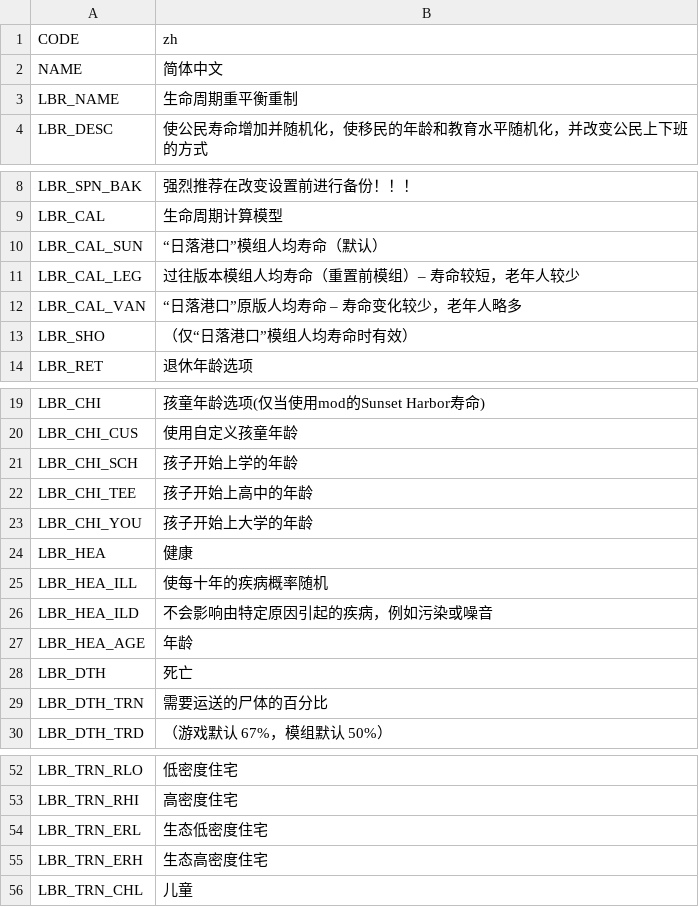
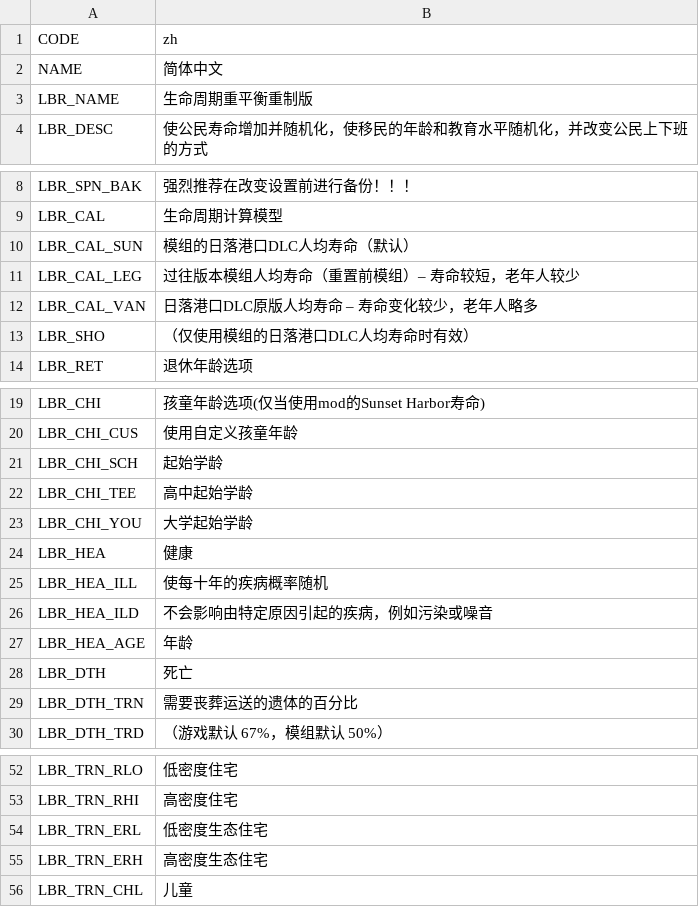
Before and after one commit to bloodypenguin/Lifecycle-Rebalance-Revisited, a CSV file: Translations/zh-CN.csv, drawn as a sheet; only a part is shown, gaps mark what is left out.

```diff
--- a/Translations/zh-CN.csv
+++ b/Translations/zh-CN.csv
@@ -2,3 +2,3 @@
 "NAME","简体中文"
-"LBR_NAME","生命周期重平衡重制"
+"LBR_NAME","生命周期重平衡重制版"
 "LBR_DESC","使公民寿命增加并随机化，使移民的年龄和教育水平随机化，并改变公民上下班的方式"
@@ -9,6 +9,6 @@
 "LBR_CAL","生命周期计算模型"
-"LBR_CAL_SUN","“日落港口”模组人均寿命（默认）"
+"LBR_CAL_SUN","模组的日落港口DLC人均寿命（默认）"
 "LBR_CAL_LEG","过往版本模组人均寿命（重置前模组）‒ 寿命较短，老年人较少"
-"LBR_CAL_VAN","“日落港口”原版人均寿命 ‒ 寿命变化较少，老年人略多"
-"LBR_SHO","（仅“日落港口”模组人均寿命时有效）"
+"LBR_CAL_VAN","日落港口DLC原版人均寿命 ‒ 寿命变化较少，老年人略多"
+"LBR_SHO","（仅使用模组的日落港口DLC人均寿命时有效）"
 "LBR_RET","退休年龄选项"
@@ -20,5 +20,5 @@
 "LBR_CHI_CUS","使用自定义孩童年龄"
-"LBR_CHI_SCH","孩子开始上学的年龄"
-"LBR_CHI_TEE","孩子开始上高中的年龄"
-"LBR_CHI_YOU","孩子开始上大学的年龄"
+"LBR_CHI_SCH","起始学龄"
+"LBR_CHI_TEE","高中起始学龄"
+"LBR_CHI_YOU","大学起始学龄"
 "LBR_HEA","健康"
@@ -28,3 +28,3 @@
 "LBR_DTH","死亡"
-"LBR_DTH_TRN","需要运送的尸体的百分比"
+"LBR_DTH_TRN","需要丧葬运送的遗体的百分比"
 "LBR_DTH_TRD","（游戏默认 67%，模组默认 50%）"
@@ -53,4 +53,4 @@
 "LBR_TRN_RHI","高密度住宅"
-"LBR_TRN_ERL","生态低密度住宅"
-"LBR_TRN_ERH","生态高密度住宅"
+"LBR_TRN_ERL","低密度生态住宅"
+"LBR_TRN_ERH","高密度生态住宅"
 "LBR_TRN_CHL","儿童"
```
Also changed, not shown: Translations/de-DE.csv, Translations/nl-NL.csv, 2 other files.
